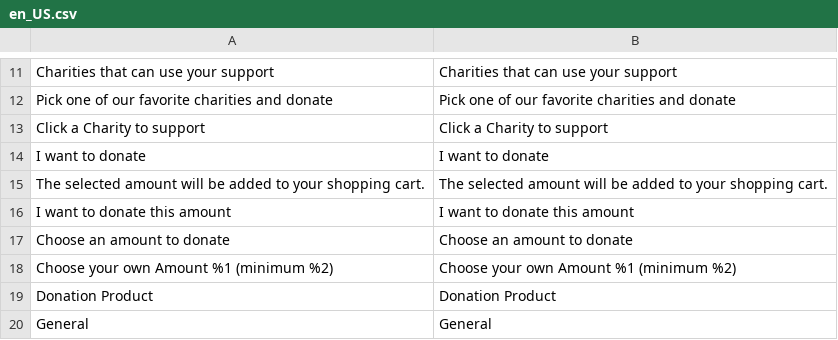
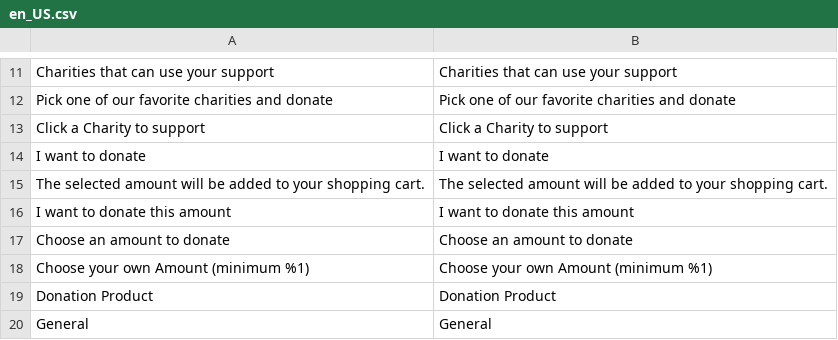
Before and after one commit to experius/Magento-2-Module-Experius-DonationProduct, a CSV file: i18n/en_US.csv, drawn as a sheet; only a part is shown, gaps mark what is left out; the diff names each change by its address in the sheet, - before the commit and + after, or states it on an @@ line.

```diff
--- a/i18n/en_US.csv
+++ b/i18n/en_US.csv
-A18: Choose your own Amount %1 (minimum %2)
+A18: Choose your own Amount (minimum %1)
-B18: Choose your own Amount %1 (minimum %2)
+B18: Choose your own Amount (minimum %1)
```
Also changed, not shown: i18n/nl_NL.csv, 4 other files.
